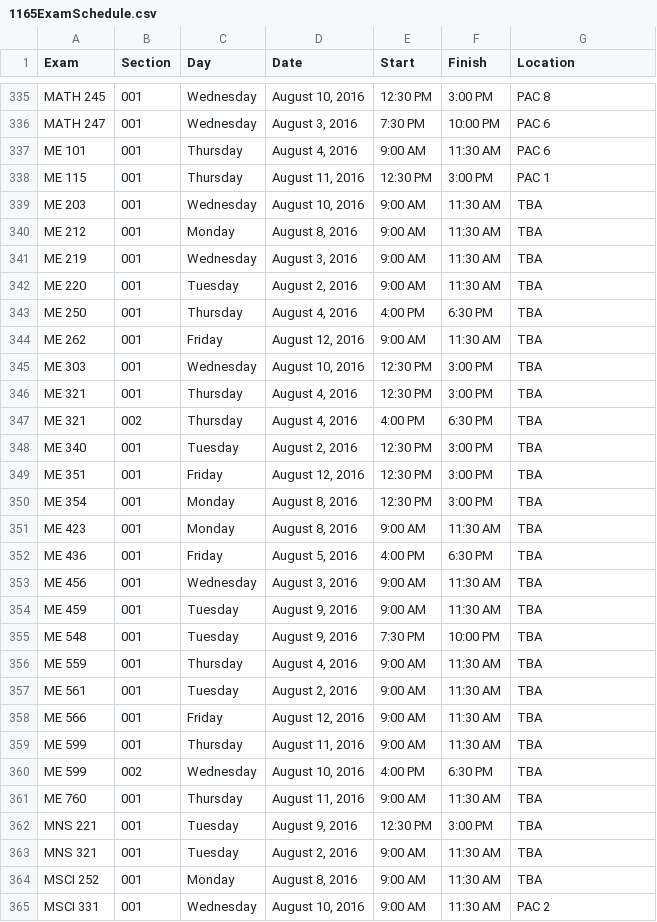
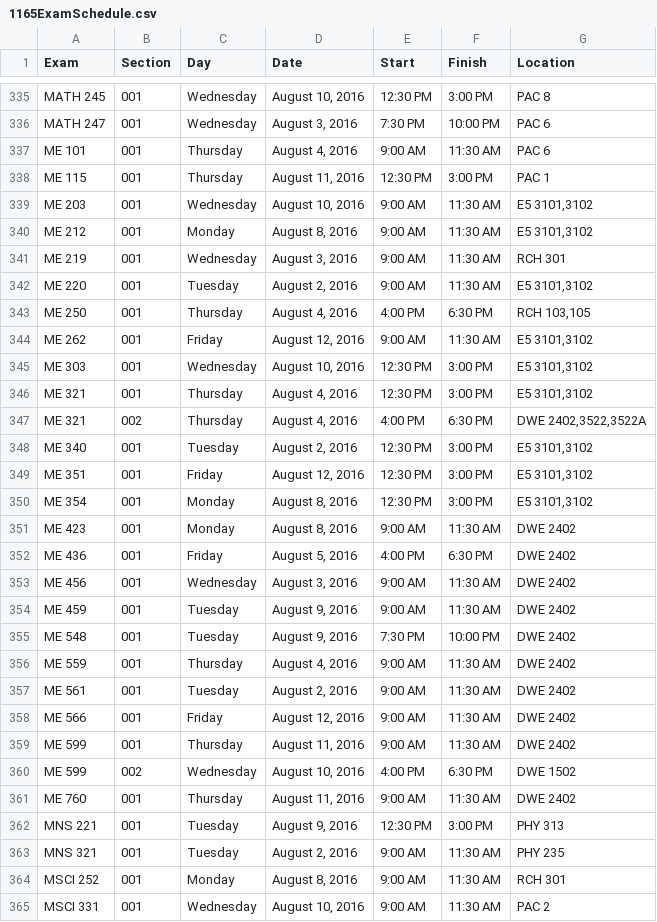
Before and after one commit to uWaterloo/Datasets, a CSV file: ExamSchedule/1165ExamSchedule.csv, drawn as a sheet; only a part is shown, gaps mark what is left out; the diff covers the shown part only.

```diff
--- a/ExamSchedule/1165ExamSchedule.csv
+++ b/ExamSchedule/1165ExamSchedule.csv
@@ -338,28 +340,28 @@ ME 101,001,Thursday,"August 4, 2016",9:00 AM,11:30 AM,PAC 6,,,,,,,,,,
 ME 115,001,Thursday,"August 11, 2016",12:30 PM,3:00 PM,PAC 1,,,,,,,,,,
-ME 203,001,Wednesday,"August 10, 2016",9:00 AM,11:30 AM,TBA,,,,,,,,,,
-ME 212,001,Monday,"August 8, 2016",9:00 AM,11:30 AM,TBA,,,,,,,,,,
-ME 219,001,Wednesday,"August 3, 2016",9:00 AM,11:30 AM,TBA,,,,,,,,,,
-ME 220,001,Tuesday,"August 2, 2016",9:00 AM,11:30 AM,TBA,,,,,,,,,,
-ME 250,001,Thursday,"August 4, 2016",4:00 PM,6:30 PM,TBA,,,,,,,,,,
-ME 262,001,Friday,"August 12, 2016",9:00 AM,11:30 AM,TBA,,,,,,,,,,
-ME 303,001,Wednesday,"August 10, 2016",12:30 PM,3:00 PM,TBA,,,,,,,,,,
-ME 321,001,Thursday,"August 4, 2016",12:30 PM,3:00 PM,TBA,,,,,,,,,,
-ME 321,002,Thursday,"August 4, 2016",4:00 PM,6:30 PM,TBA,,,,,,,,,,
-ME 340,001,Tuesday,"August 2, 2016",12:30 PM,3:00 PM,TBA,,,,,,,,,,
-ME 351,001,Friday,"August 12, 2016",12:30 PM,3:00 PM,TBA,,,,,,,,,,
-ME 354,001,Monday,"August 8, 2016",12:30 PM,3:00 PM,TBA,,,,,,,,,,
-ME 423,001,Monday,"August 8, 2016",9:00 AM,11:30 AM,TBA,,,,,,,,,,
-ME 436,001,Friday,"August 5, 2016",4:00 PM,6:30 PM,TBA,,,,,,,,,,
-ME 456,001,Wednesday,"August 3, 2016",9:00 AM,11:30 AM,TBA,,,,,,,,,,
-ME 459,001,Tuesday,"August 9, 2016",9:00 AM,11:30 AM,TBA,,,,,,,,,,
-ME 548,001,Tuesday,"August 9, 2016",7:30 PM,10:00 PM,TBA,,,,,,,,,,
-ME 559,001,Thursday,"August 4, 2016",9:00 AM,11:30 AM,TBA,,,,,,,,,,
-ME 561,001,Tuesday,"August 2, 2016",9:00 AM,11:30 AM,TBA,,,,,,,,,,
-ME 566,001,Friday,"August 12, 2016",9:00 AM,11:30 AM,TBA,,,,,,,,,,
-ME 599,001,Thursday,"August 11, 2016",9:00 AM,11:30 AM,TBA,,,,,,,,,,
-ME 599,002,Wednesday,"August 10, 2016",4:00 PM,6:30 PM,TBA,,,,,,,,,,
-ME 760,001,Thursday,"August 11, 2016",9:00 AM,11:30 AM,TBA,,,,,,,,,,
-MNS 221,001,Tuesday,"August 9, 2016",12:30 PM,3:00 PM,TBA,,,,,,,,,,
-MNS 321,001,Tuesday,"August 2, 2016",9:00 AM,11:30 AM,TBA,,,,,,,,,,
-MSCI 252,001,Monday,"August 8, 2016",9:00 AM,11:30 AM,TBA,,,,,,,,,,
+ME 203,001,Wednesday,"August 10, 2016",9:00 AM,11:30 AM,"E5 3101,3102",,,,,,,,,,
+ME 212,001,Monday,"August 8, 2016",9:00 AM,11:30 AM,"E5 3101,3102",,,,,,,,,,
+ME 219,001,Wednesday,"August 3, 2016",9:00 AM,11:30 AM,RCH 301,,,,,,,,,,
+ME 220,001,Tuesday,"August 2, 2016",9:00 AM,11:30 AM,"E5 3101,3102",,,,,,,,,,
+ME 250,001,Thursday,"August 4, 2016",4:00 PM,6:30 PM,"RCH 103,105",,,,,,,,,,
+ME 262,001,Friday,"August 12, 2016",9:00 AM,11:30 AM,"E5 3101,3102",,,,,,,,,,
+ME 303,001,Wednesday,"August 10, 2016",12:30 PM,3:00 PM,"E5 3101,3102",,,,,,,,,,
+ME 321,001,Thursday,"August 4, 2016",12:30 PM,3:00 PM,"E5 3101,3102",,,,,,,,,,
+ME 321,002,Thursday,"August 4, 2016",4:00 PM,6:30 PM,"DWE 2402,3522,3522A",,,,,,,,,,
+ME 340,001,Tuesday,"August 2, 2016",12:30 PM,3:00 PM,"E5 3101,3102",,,,,,,,,,
+ME 351,001,Friday,"August 12, 2016",12:30 PM,3:00 PM,"E5 3101,3102",,,,,,,,,,
+ME 354,001,Monday,"August 8, 2016",12:30 PM,3:00 PM,"E5 3101,3102",,,,,,,,,,
+ME 423,001,Monday,"August 8, 2016",9:00 AM,11:30 AM,DWE 2402,,,,,,,,,,
+ME 436,001,Friday,"August 5, 2016",4:00 PM,6:30 PM,DWE 2402,,,,,,,,,,
+ME 456,001,Wednesday,"August 3, 2016",9:00 AM,11:30 AM,DWE 2402,,,,,,,,,,
+ME 459,001,Tuesday,"August 9, 2016",9:00 AM,11:30 AM,DWE 2402,,,,,,,,,,
+ME 548,001,Tuesday,"August 9, 2016",7:30 PM,10:00 PM,DWE 2402,,,,,,,,,,
+ME 559,001,Thursday,"August 4, 2016",9:00 AM,11:30 AM,DWE 2402,,,,,,,,,,
+ME 561,001,Tuesday,"August 2, 2016",9:00 AM,11:30 AM,DWE 2402,,,,,,,,,,
+ME 566,001,Friday,"August 12, 2016",9:00 AM,11:30 AM,DWE 2402,,,,,,,,,,
+ME 599,001,Thursday,"August 11, 2016",9:00 AM,11:30 AM,DWE 2402,,,,,,,,,,
+ME 599,002,Wednesday,"August 10, 2016",4:00 PM,6:30 PM,DWE 1502,,,,,,,,,,
+ME 760,001,Thursday,"August 11, 2016",9:00 AM,11:30 AM,DWE 2402,,,,,,,,,,
+MNS 221,001,Tuesday,"August 9, 2016",12:30 PM,3:00 PM,PHY 313,,,,,,,,,,
+MNS 321,001,Tuesday,"August 2, 2016",9:00 AM,11:30 AM,PHY 235,,,,,,,,,,
+MSCI 252,001,Monday,"August 8, 2016",9:00 AM,11:30 AM,RCH 301,,,,,,,,,,
 MSCI 331,001,Wednesday,"August 10, 2016",9:00 AM,11:30 AM,PAC 2,,,,,,,,,,
```
Also changed, not shown: 87 edited cells elsewhere in this file.
